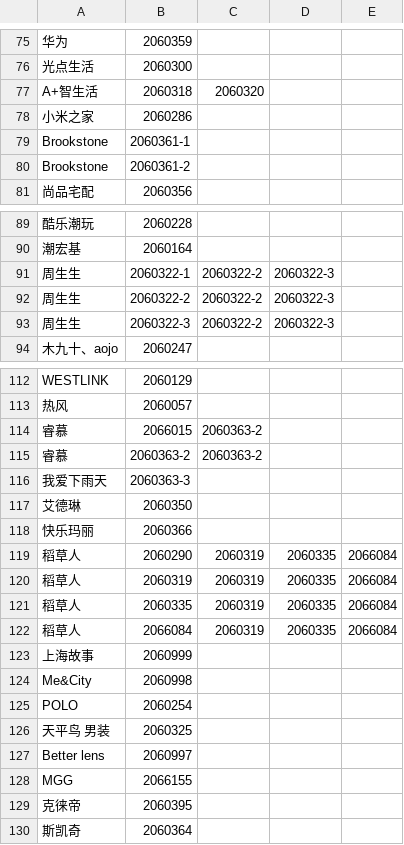
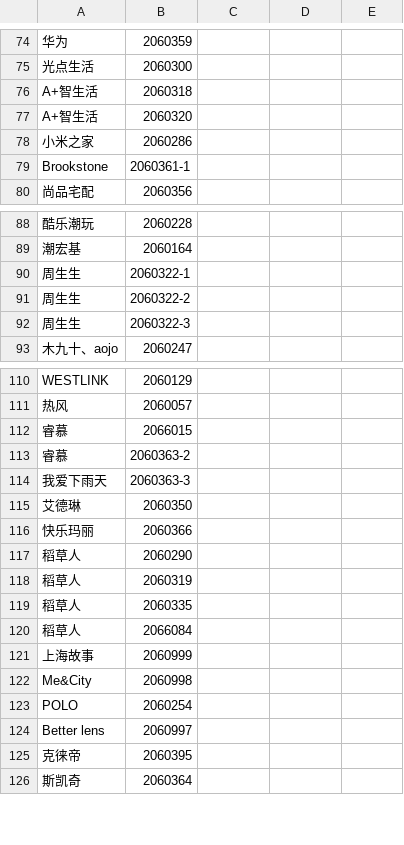
Before and after one commit to beautytiger/pytest, a CSV file: store.csv, drawn as a sheet; only a part is shown, gaps mark what is left out; removed rows and columns are numbered as before the commit, all else as after; the diff covers the shown part only; the diff names each change by its address in the sheet, - before the commit and + after, or states it on an @@ line.

```diff
--- a/store.csv
+++ b/store.csv
-C76: 2060320
+C76: (empty)
+row 77: A+智生活 | 2060320
-row 80: Brookstone | 2060361-2
-C90:C92: 2060322-2
+C90:C92: (empty)
-D90:D92: 2060322-3
+D90:D92: (empty)
-C112:C113: 2060363-2
+C112:C113: (empty)
-C117:C120: 2060319
+C117:C120: (empty)
-D117:D120: 2060335
+D117:D120: (empty)
-E117:E120: 2066084
+E117:E120: (empty)
-row 126: 天平鸟 男装 | 2060325
-row 128: MGG | 2066155
```
Also changed, not shown: 2 removed rows and 1 edited cell elsewhere in this file, 1 other file.
